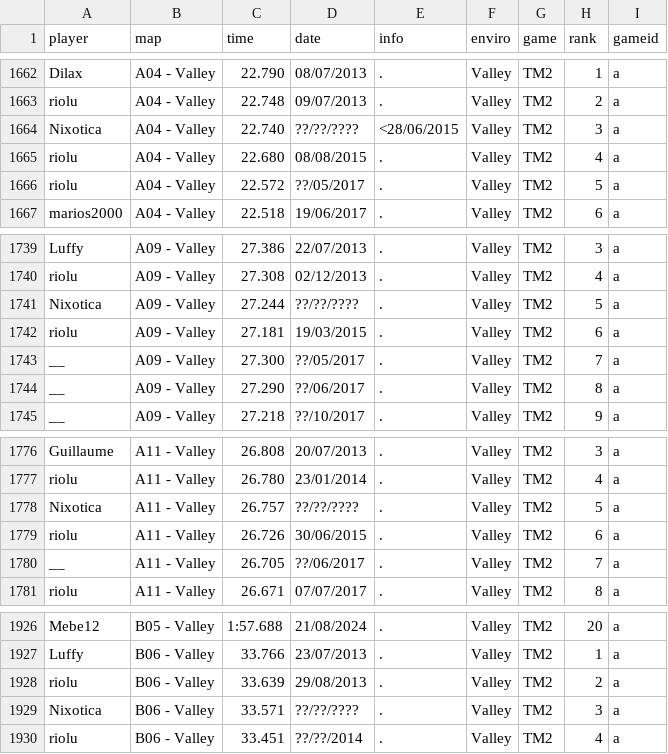
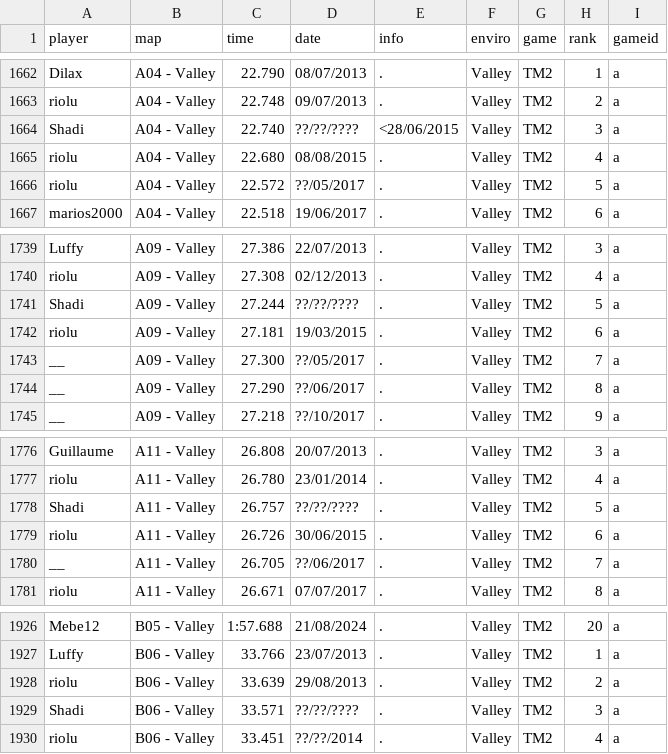
Before and after one commit to monheimx9/TWRC, a CSV file: data/WRDb.csv, drawn as a sheet; only a part is shown, gaps mark what is left out.

Commit message:
yesy

```diff
--- a/data/WRDb.csv
+++ b/data/WRDb.csv
@@ -1663,3 +1663,3 @@ Dilax;A04 - Valley;22.790;08/07/2013;.;Valley;TM2;1;a
 riolu;A04 - Valley;22.748;09/07/2013;.;Valley;TM2;2;a
-Nixotica;A04 - Valley;22.740;??/??/????;<28/06/2015;Valley;TM2;3;a
+Shadi;A04 - Valley;22.740;??/??/????;<28/06/2015;Valley;TM2;3;a
 riolu;A04 - Valley;22.680;08/08/2015;.;Valley;TM2;4;a
@@ -1740,3 +1740,3 @@ Luffy;A09 - Valley;27.386;22/07/2013;.;Valley;TM2;3;a
 riolu;A09 - Valley;27.308;02/12/2013;.;Valley;TM2;4;a
-Nixotica;A09 - Valley;27.244;??/??/????;.;Valley;TM2;5;a
+Shadi;A09 - Valley;27.244;??/??/????;.;Valley;TM2;5;a
 riolu;A09 - Valley;27.181;19/03/2015;.;Valley;TM2;6;a
@@ -1777,3 +1777,3 @@ Guillaume;A11 - Valley;26.808;20/07/2013;.;Valley;TM2;3;a
 riolu;A11 - Valley;26.780;23/01/2014;.;Valley;TM2;4;a
-Nixotica;A11 - Valley;26.757;??/??/????;.;Valley;TM2;5;a
+Shadi;A11 - Valley;26.757;??/??/????;.;Valley;TM2;5;a
 riolu;A11 - Valley;26.726;30/06/2015;.;Valley;TM2;6;a
@@ -1928,3 +1928,3 @@ Luffy;B06 - Valley;33.766;23/07/2013;.;Valley;TM2;1;a
 riolu;B06 - Valley;33.639;29/08/2013;.;Valley;TM2;2;a
-Nixotica;B06 - Valley;33.571;??/??/????;.;Valley;TM2;3;a
+Shadi;B06 - Valley;33.571;??/??/????;.;Valley;TM2;3;a
 riolu;B06 - Valley;33.451;??/??/2014;.;Valley;TM2;4;a
```
